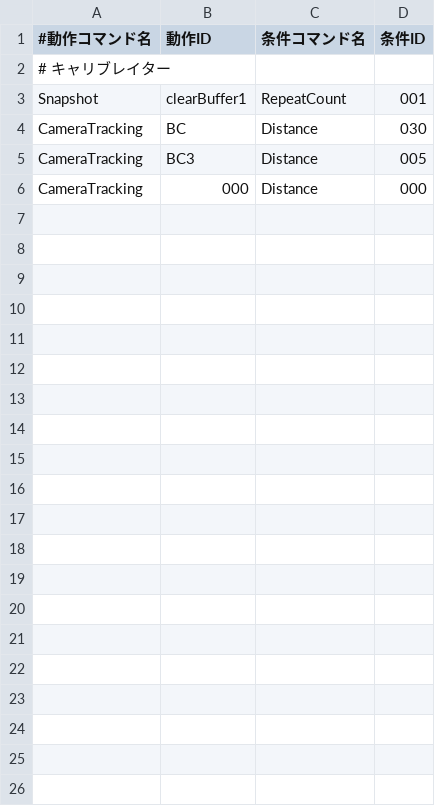
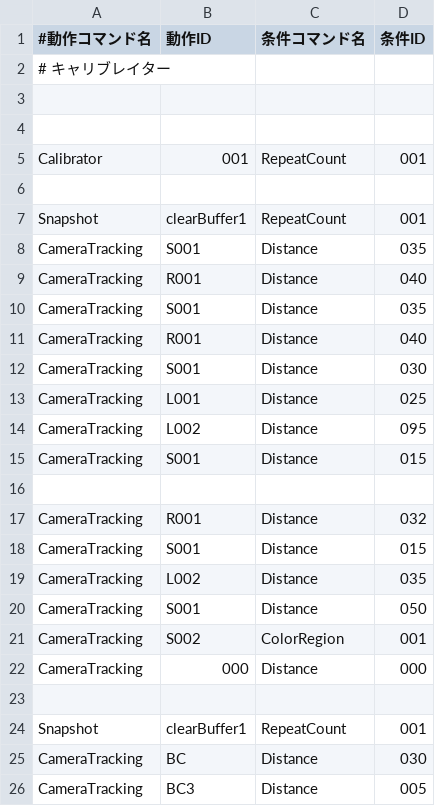
Before and after one commit to KatLab-MiyazakiUniv/etrobocon2026, a CSV file: datafiles/commands/Area/LineTraceLeft.csv, drawn as a sheet; only a part is shown; the shorter side is filled out with more unchanged rows.

```diff
--- a/datafiles/commands/Area/LineTraceLeft.csv
+++ b/datafiles/commands/Area/LineTraceLeft.csv
@@ -2,2 +2,23 @@
 # キャリブレイター
+
+
+Calibrator,001,RepeatCount,001
+
+Snapshot,clearBuffer1,RepeatCount,001
+CameraTracking,S001,Distance,035
+CameraTracking,R001,Distance,040
+CameraTracking,S001,Distance,035
+CameraTracking,R001,Distance,040
+CameraTracking,S001,Distance,030
+CameraTracking,L001,Distance,025
+CameraTracking,L002,Distance,095
+CameraTracking,S001,Distance,015
+
+CameraTracking,R001,Distance,032
+CameraTracking,S001,Distance,015
+CameraTracking,L002,Distance,035
+CameraTracking,S001,Distance,050
+CameraTracking,S002,ColorRegion,001
+CameraTracking,000,Distance,000
+
 Snapshot,clearBuffer1,RepeatCount,001
```
Also changed, not shown: datafiles/commands/Area/BlueBottleDeliveryLeft.csv, datafiles/commands/Area/YellowBottleDeliveryLeft.csv, 5 other files.
